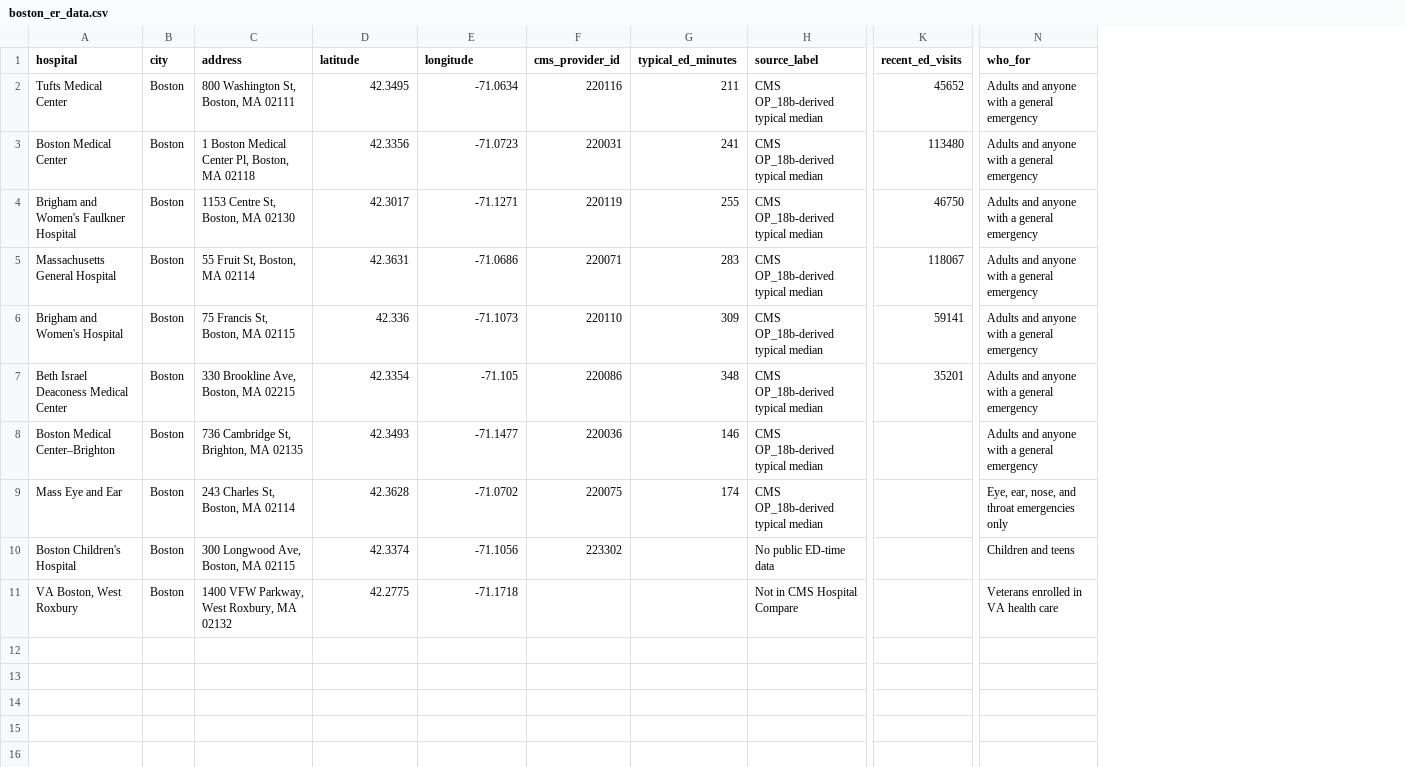
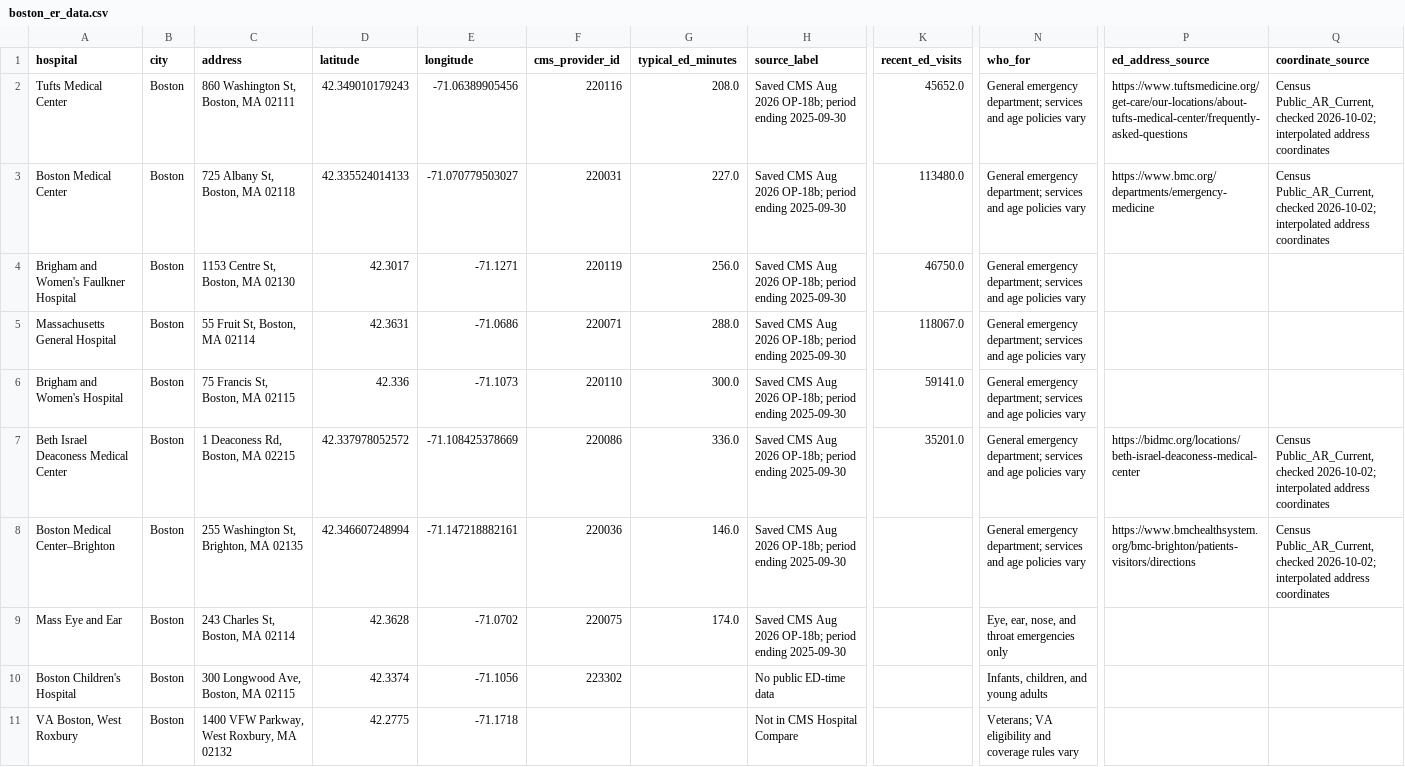
Before and after one commit to ishaannars/ERNow-Boston, a CSV file: data/boston_er_data.csv, drawn as a sheet; only a part is shown, gaps mark what is left out; the diff names each change by its address in the sheet, - before the commit and + after, or states it on an @@ line.

Commit message:
Compact ER cards and audit Version 27 data claims

```diff
--- a/data/boston_er_data.csv
+++ b/data/boston_er_data.csv
+column P (ed_address_source), rows 2-8: https://www.tuftsmedicine.org/get-care/our-locations/about-tufts-medical-center/frequently-asked-questions | https://www.bmc.org/departments/emergency-medicine |  |  |  | https://bidmc.org/locations/beth-israel-deaconess-medical-center | https://www.bmchealthsystem.org/bmc-brighton/patients-visitors/directions
+column Q (coordinate_source), rows 2-8: Census Public_AR_Current, checked 2026-10-02; interpolated address coordinates | Census Public_AR_Current, checked 2026-10-02; interpolated address coordinates |  |  |  | Census Public_AR_Current, checked 2026-10-02; interpolated address coordinates | Census Public_AR_Current, checked 2026-10-02; interpolated address coordinates
-C2 (address): 800 Washington St, Boston, MA 02111
+C2 (address): 860 Washington St, Boston, MA 02111
-D2 (latitude): 42.3495
+D2 (latitude): 42.349010179243
-E2 (longitude): -71.0634
+E2 (longitude): -71.06389905456
-G2 (typical_ed_minutes): 211
+G2 (typical_ed_minutes): 208.0
-H2:H9 (source_label): CMS OP_18b-derived typical median
+H2:H9 (source_label): Saved CMS Aug 2026 OP-18b; period ending 2025-09-30
-K2 (recent_ed_visits): 45652
+K2 (recent_ed_visits): 45652.0
-N2:N8 (who_for): Adults and anyone with a general emergency
+N2:N8 (who_for): General emergency department; services and age policies vary
-C3 (address): 1 Boston Medical Center Pl, Boston, MA 02118
+C3 (address): 725 Albany St, Boston, MA 02118
-D3 (latitude): 42.3356
+D3 (latitude): 42.335524014133
-E3 (longitude): -71.0723
+E3 (longitude): -71.070779503027
-G3 (typical_ed_minutes): 241
+G3 (typical_ed_minutes): 227.0
-K3 (recent_ed_visits): 113480
+K3 (recent_ed_visits): 113480.0
-G4 (typical_ed_minutes): 255
+G4 (typical_ed_minutes): 256.0
-K4 (recent_ed_visits): 46750
+K4 (recent_ed_visits): 46750.0
-G5 (typical_ed_minutes): 283
+G5 (typical_ed_minutes): 288.0
-K5 (recent_ed_visits): 118067
+K5 (recent_ed_visits): 118067.0
-G6 (typical_ed_minutes): 309
+G6 (typical_ed_minutes): 300.0
-K6 (recent_ed_visits): 59141
+K6 (recent_ed_visits): 59141.0
-C7 (address): 330 Brookline Ave, Boston, MA 02215
+C7 (address): 1 Deaconess Rd, Boston, MA 02215
-D7 (latitude): 42.3354
+D7 (latitude): 42.337978052572
-E7 (longitude): -71.105
+E7 (longitude): -71.108425378669
-G7 (typical_ed_minutes): 348
+G7 (typical_ed_minutes): 336.0
-K7 (recent_ed_visits): 35201
+K7 (recent_ed_visits): 35201.0
-C8 (address): 736 Cambridge St, Brighton, MA 02135
+C8 (address): 255 Washington St, Brighton, MA 02135
-D8 (latitude): 42.3493
+D8 (latitude): 42.346607248994
-E8 (longitude): -71.1477
+E8 (longitude): -71.147218882161
-G8 (typical_ed_minutes): 146
+G8 (typical_ed_minutes): 146.0
-G9 (typical_ed_minutes): 174
+G9 (typical_ed_minutes): 174.0
-N10 (who_for): Children and teens
+N10 (who_for): Infants, children, and young adults
-N11 (who_for): Veterans enrolled in VA health care
+N11 (who_for): Veterans; VA eligibility and coverage rules vary
```
Also changed, not shown: 14 other files.
